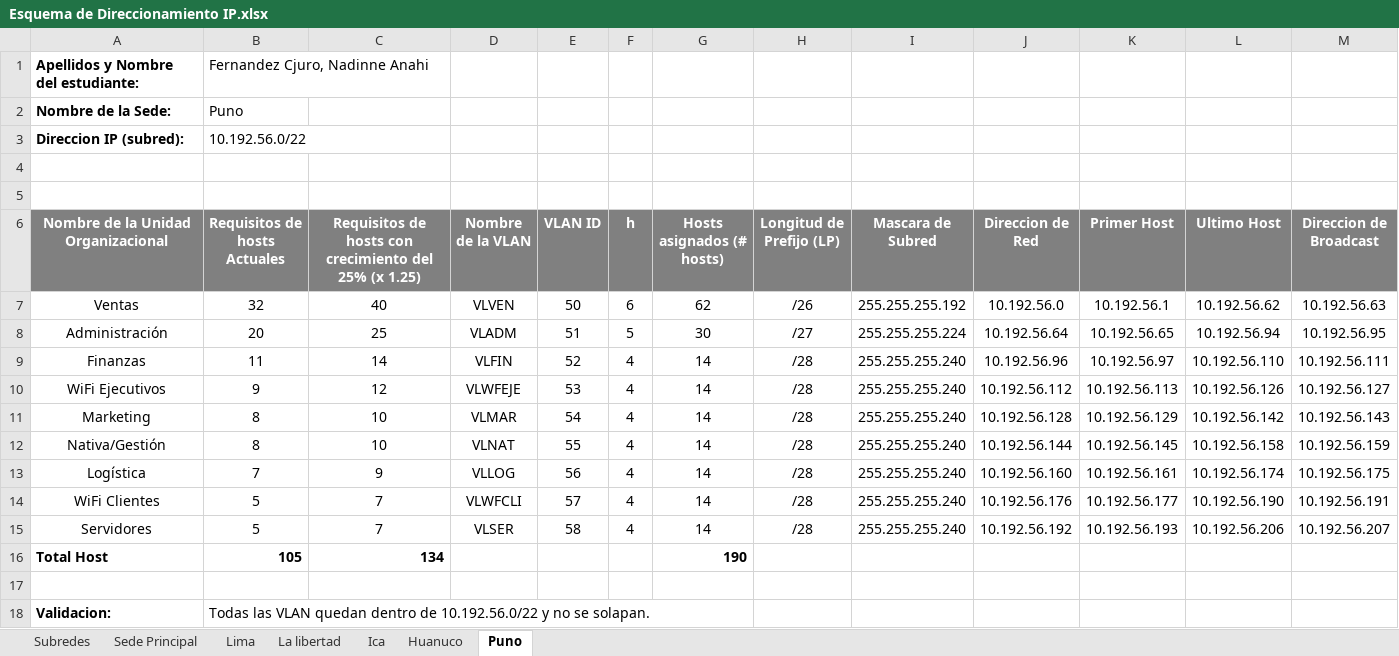
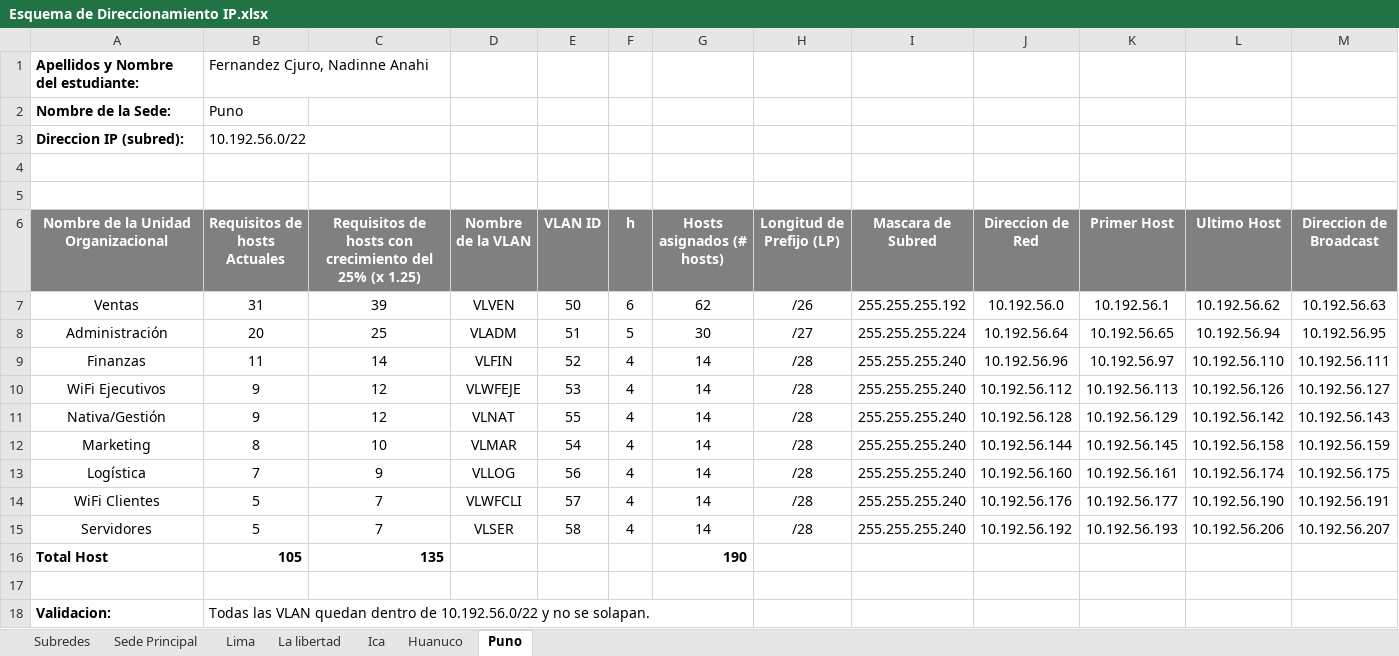
Before and after one commit to zGIKS/redes-scripts, an Excel workbook: excel-final/Esquema de Direccionamiento IP.xlsx, sheet Puno, drawn as a sheet; values as stored, in another font and other column widths than the file's, no borders; charts and pictures not drawn; removed rows and columns are numbered as before the commit, all else as after; the diff names each change by its address in the sheet, - before the commit and + after, or states it on an @@ line.

```diff
--- a/excel-final/Esquema de Direccionamiento IP.xlsx (sheet Puno)
+++ b/excel-final/Esquema de Direccionamiento IP.xlsx (sheet Puno)
-B7 (Requisitos de hosts Actuales): 32
+B7 (Requisitos de hosts Actuales): 31
-C7: 40
+C7: 39
+row 11: Nativa/Gestión | 9 | 12 | VLNAT | 55 | 4 | 14 | /28 | 255.255.255.240 | 10.192.56.128 | 10.192.56.129 | 10.192.56.142 | 10.192.56.143
-J12 (Direccion de Red): 10.192.56.128
+J12 (Direccion de Red): 10.192.56.144
-K12 (Primer Host): 10.192.56.129
+K12 (Primer Host): 10.192.56.145
-L12 (Ultimo Host): 10.192.56.142
+L12 (Ultimo Host): 10.192.56.158
-M12 (Direccion de Broadcast): 10.192.56.143
+M12 (Direccion de Broadcast): 10.192.56.159
-row 12: Nativa/Gestión | 8 | 10 | VLNAT | 55 | 4 | 14 | /28 | 255.255.255.240 | 10.192.56.144 | 10.192.56.145 | 10.192.56.158 | 10.192.56.159
-C16: 134
+C16: 135
```
Also changed, not shown: sheet Lima, sheet Huanuco, sheet Ica, formulas that keep their value, 3 other files.
